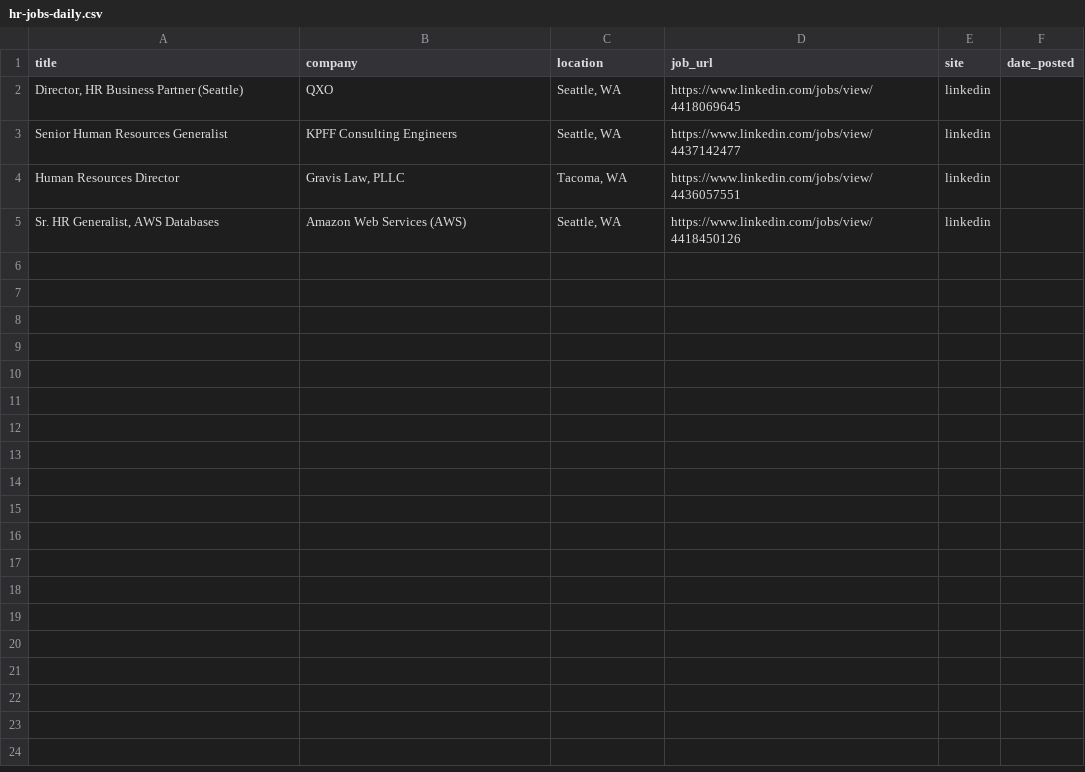
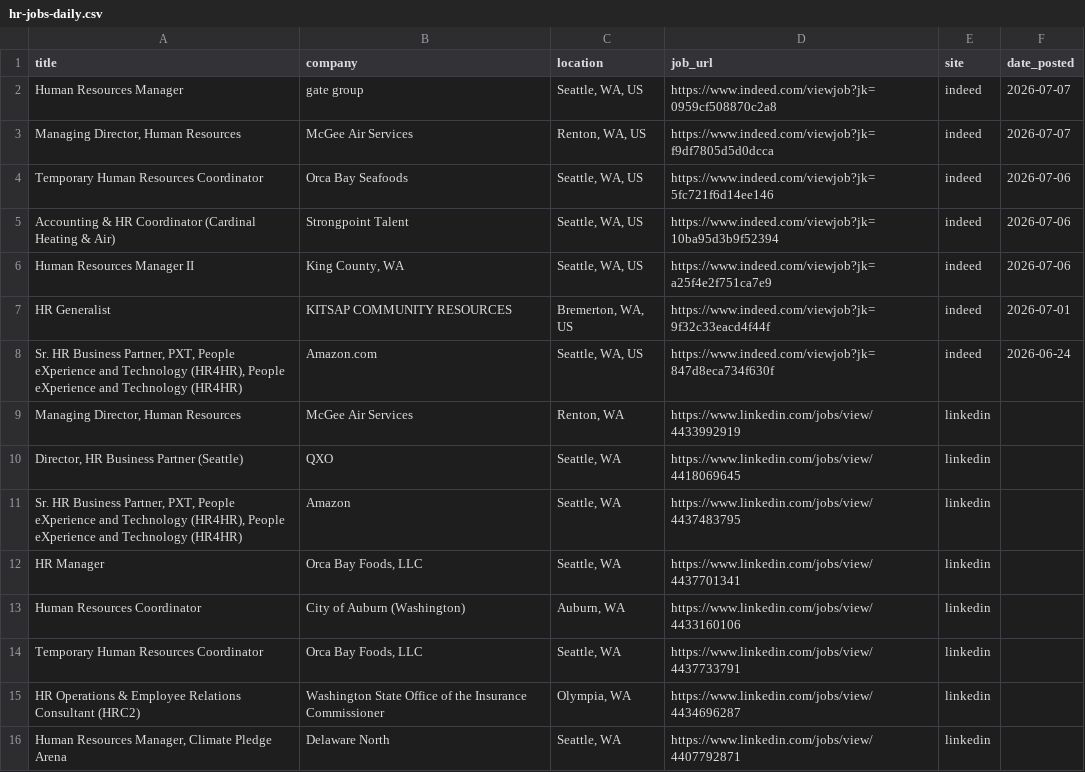
Before and after one commit to ayakacall/prospector, a CSV file: data/hr-jobs-daily.csv, drawn as a sheet.

```diff
--- a/data/hr-jobs-daily.csv
+++ b/data/hr-jobs-daily.csv
@@ -1,5 +1,16 @@
 title,company,location,job_url,site,date_posted
+Human Resources Manager,gate group,"Seattle, WA, US",https://www.indeed.com/viewjob?jk=0959cf508870c2a8,indeed,2026-07-07
+"Managing Director, Human Resources",McGee Air Services,"Renton, WA, US",https://www.indeed.com/viewjob?jk=f9df7805d5d0dcca,indeed,2026-07-07
+Temporary Human Resources Coordinator,Orca Bay Seafoods,"Seattle, WA, US",https://www.indeed.com/viewjob?jk=5fc721f6d14ee146,indeed,2026-07-06
+Accounting & HR Coordinator (Cardinal Heating & Air),Strongpoint Talent,"Seattle, WA, US",https://www.indeed.com/viewjob?jk=10ba95d3b9f52394,indeed,2026-07-06
+Human Resources Manager II,"King County, WA","Seattle, WA, US",https://www.indeed.com/viewjob?jk=a25f4e2f751ca7e9,indeed,2026-07-06
+HR Generalist,KITSAP COMMUNITY RESOURCES,"Bremerton, WA, US",https://www.indeed.com/viewjob?jk=9f32c33eacd4f44f,indeed,2026-07-01
+"Sr. HR Business Partner, PXT, People eXperience and Technology (HR4HR), People eXperience and Technology (HR4HR)",Amazon.com,"Seattle, WA, US",https://www.indeed.com/viewjob?jk=847d8eca734f630f,indeed,2026-06-24
+"Managing Director, Human Resources",McGee Air Services,"Renton, WA",https://www.linkedin.com/jobs/view/4433992919,linkedin,
 "Director, HR Business Partner (Seattle)",QXO,"Seattle, WA",https://www.linkedin.com/jobs/view/4418069645,linkedin,
-Senior Human Resources Generalist,KPFF Consulting Engineers,"Seattle, WA",https://www.linkedin.com/jobs/view/4437142477,linkedin,
-Human Resources Director,"Gravis Law, PLLC","Tacoma, WA",https://www.linkedin.com/jobs/view/4436057551,linkedin,
-"Sr. HR Generalist, AWS Databases",Amazon Web Services (AWS),"Seattle, WA",https://www.linkedin.com/jobs/view/4418450126,linkedin,
+"Sr. HR Business Partner, PXT, People eXperience and Technology (HR4HR), People eXperience and Technology (HR4HR)",Amazon,"Seattle, WA",https://www.linkedin.com/jobs/view/4437483795,linkedin,
+HR Manager,"Orca Bay Foods, LLC","Seattle, WA",https://www.linkedin.com/jobs/view/4437701341,linkedin,
+Human Resources Coordinator,City of Auburn (Washington),"Auburn, WA",https://www.linkedin.com/jobs/view/4433160106,linkedin,
+Temporary Human Resources Coordinator,"Orca Bay Foods, LLC","Seattle, WA",https://www.linkedin.com/jobs/view/4437733791,linkedin,
+HR Operations & Employee Relations Consultant (HRC2),Washington State Office of the Insurance Commissioner,"Olympia, WA",https://www.linkedin.com/jobs/view/4434696287,linkedin,
+"Human Resources Manager, Climate Pledge Arena",Delaware North,"Seattle, WA",https://www.linkedin.com/jobs/view/4407792871,linkedin,
```
